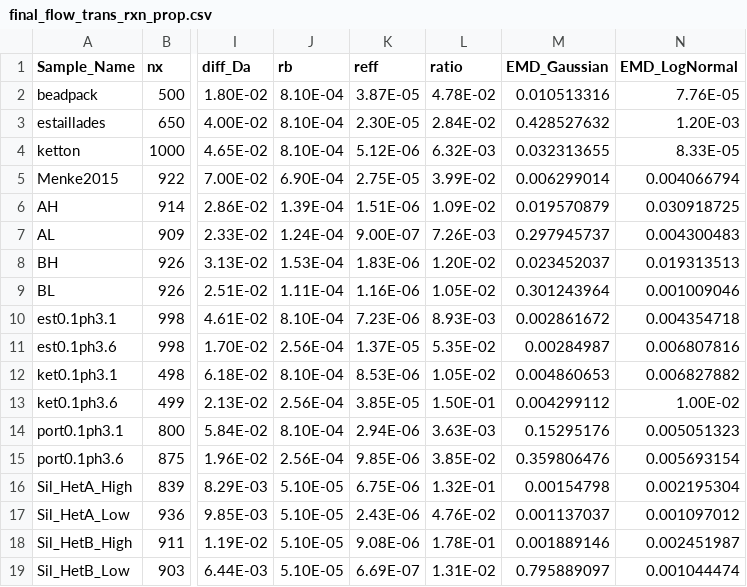
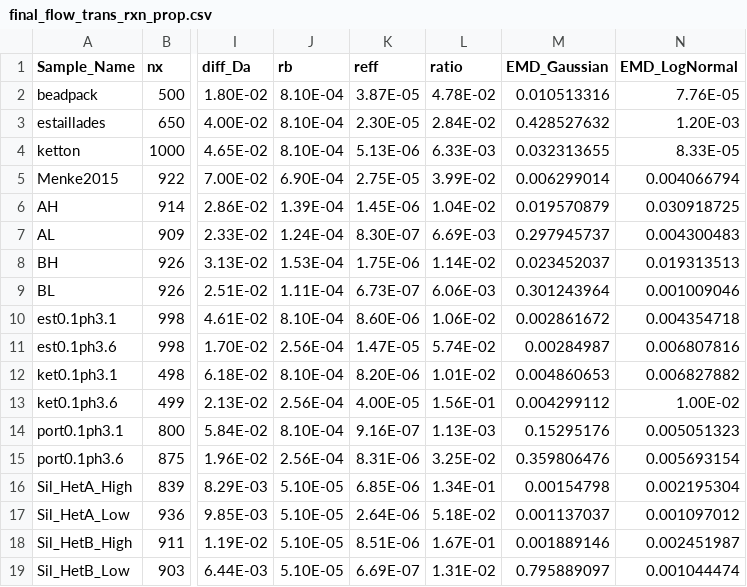
Before and after one commit to zkanavas/FlowHeterogeneity_and_Rxn, a CSV file: final_flow_trans_rxn_prop.csv, drawn as a sheet; only a part is shown, gaps mark what is left out; the diff covers the shown part only; the diff names each change by its address in the sheet, - before the commit and + after, or states it on an @@ line.

Commit message:
flow field analysis for recent simulations

```diff
--- a/final_flow_trans_rxn_prop.csv
+++ b/final_flow_trans_rxn_prop.csv
-K4 (reff): 5.12E-06
+K4 (reff): 5.13E-06
-L4 (ratio): 6.32E-03
+L4 (ratio): 6.33E-03
-K6 (reff): 1.51E-06
+K6 (reff): 1.45E-06
-L6 (ratio): 1.09E-02
+L6 (ratio): 1.04E-02
-K7 (reff): 9.00E-07
+K7 (reff): 8.30E-07
-L7 (ratio): 7.26E-03
+L7 (ratio): 6.69E-03
-K8 (reff): 1.83E-06
+K8 (reff): 1.75E-06
-L8 (ratio): 1.20E-02
+L8 (ratio): 1.14E-02
-K9 (reff): 1.16E-06
+K9 (reff): 6.73E-07
-L9 (ratio): 1.05E-02
+L9 (ratio): 6.06E-03
-K10 (reff): 7.23E-06
+K10 (reff): 8.60E-06
-L10 (ratio): 8.93E-03
+L10 (ratio): 1.06E-02
-K11 (reff): 1.37E-05
+K11 (reff): 1.47E-05
-L11 (ratio): 5.35E-02
+L11 (ratio): 5.74E-02
-K12 (reff): 8.53E-06
+K12 (reff): 8.20E-06
-L12 (ratio): 1.05E-02
+L12 (ratio): 1.01E-02
-K13 (reff): 3.85E-05
+K13 (reff): 4.00E-05
-L13 (ratio): 1.50E-01
+L13 (ratio): 1.56E-01
-K14 (reff): 2.94E-06
+K14 (reff): 9.16E-07
-L14 (ratio): 3.63E-03
+L14 (ratio): 1.13E-03
-K15 (reff): 9.85E-06
+K15 (reff): 8.31E-06
-L15 (ratio): 3.85E-02
+L15 (ratio): 3.25E-02
-K16 (reff): 6.75E-06
+K16 (reff): 6.85E-06
-L16 (ratio): 1.32E-01
+L16 (ratio): 1.34E-01
-K17 (reff): 2.43E-06
+K17 (reff): 2.64E-06
-L17 (ratio): 4.76E-02
+L17 (ratio): 5.18E-02
-K18 (reff): 9.08E-06
+K18 (reff): 8.51E-06
-L18 (ratio): 1.78E-01
+L18 (ratio): 1.67E-01
```
Also changed, not shown: 81 edited cells elsewhere in this file, 3 other files.
